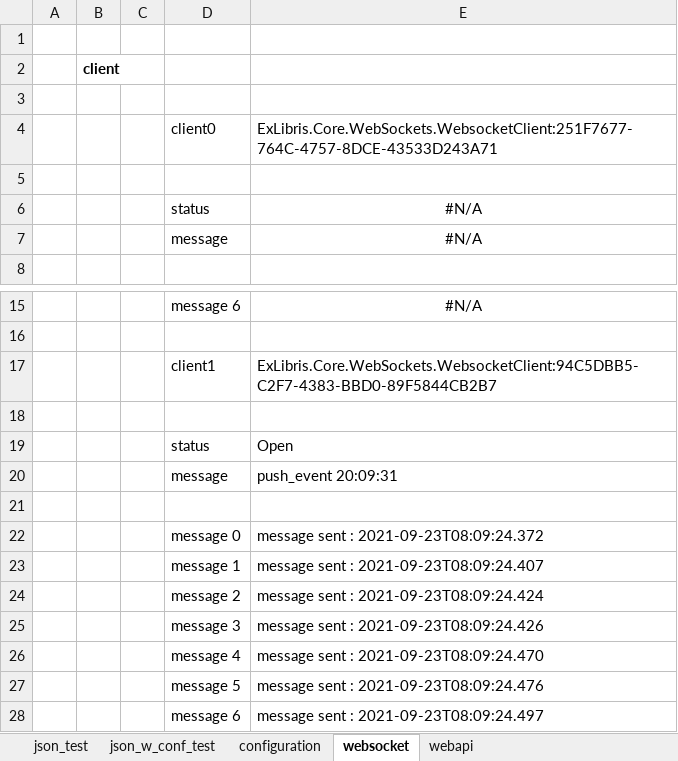
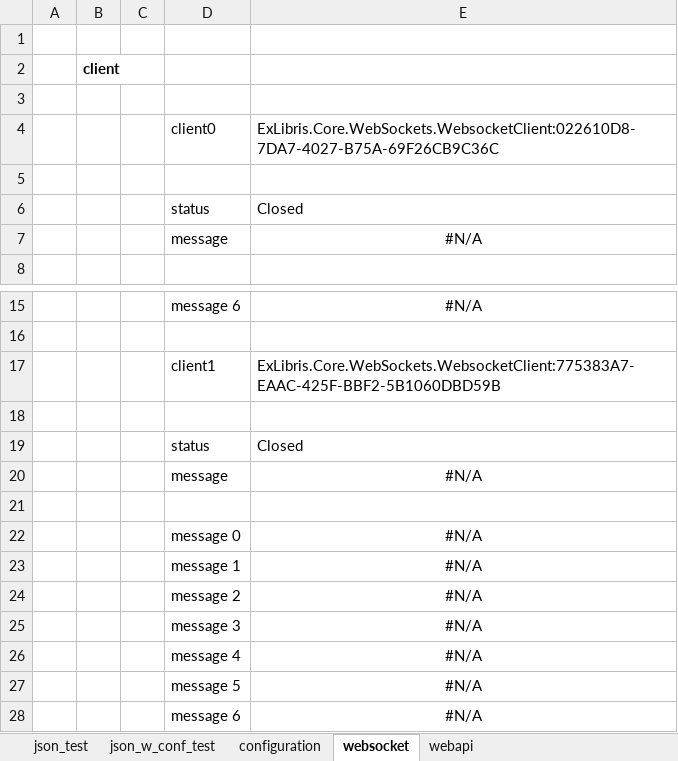
Before and after one commit to mugenfugafuga/exlibris, an Excel workbook: ExLibris/test_excel/exlibris_test.xlsx, sheet websocket, drawn as a sheet; only a part is shown, gaps mark what is left out; values as stored, in another font and other column widths than the file's, no borders; the diff names each change by its address in the sheet, - before the commit and + after, or states it on an @@ line.

```diff
--- a/ExLibris/test_excel/exlibris_test.xlsx (sheet websocket)
+++ b/ExLibris/test_excel/exlibris_test.xlsx (sheet websocket)
-E4: ExLibris.Core.WebSockets.WebsocketClient:251F7677-764C-4757-8DCE-43533D243A71
+E4: ExLibris.Core.WebSockets.WebsocketClient:022610D8-7DA7-4027-B75A-69F26CB9C36C
-E6: #N/A
+E6: Closed
-E6 alignment: center
+E6 alignment: left
-E17: ExLibris.Core.WebSockets.WebsocketClient:94C5DBB5-C2F7-4383-BBD0-89F5844CB2B7
+E17: ExLibris.Core.WebSockets.WebsocketClient:775383A7-EAAC-425F-BBF2-5B1060DBD59B
-E19: Open
+E19: Closed
-E20: push_event 20:09:31
+E20: #N/A
-E20 alignment: left
+E20 alignment: center
-E22: message sent : 2021-09-23T08:09:24.372
+E22: #N/A
-E22:E28 alignment: left
+E22:E28 alignment: center
-E23: message sent : 2021-09-23T08:09:24.407
+E23: #N/A
-E24: message sent : 2021-09-23T08:09:24.424
+E24: #N/A
-E25: message sent : 2021-09-23T08:09:24.426
+E25: #N/A
-E26: message sent : 2021-09-23T08:09:24.470
+E26: #N/A
-E27: message sent : 2021-09-23T08:09:24.476
+E27: #N/A
-E28: message sent : 2021-09-23T08:09:24.497
+E28: #N/A
```
Also changed, not shown: sheet webapi, sheet json_test, sheet json_w_conf_test, sheet configuration, 3 other files.
